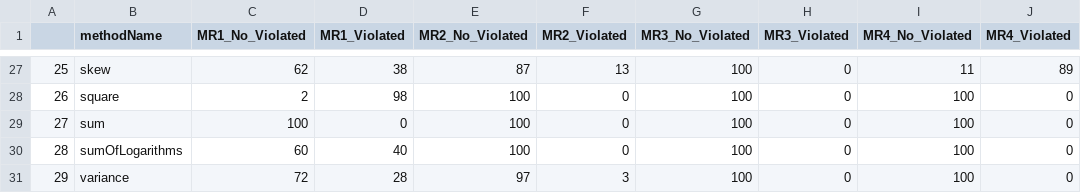
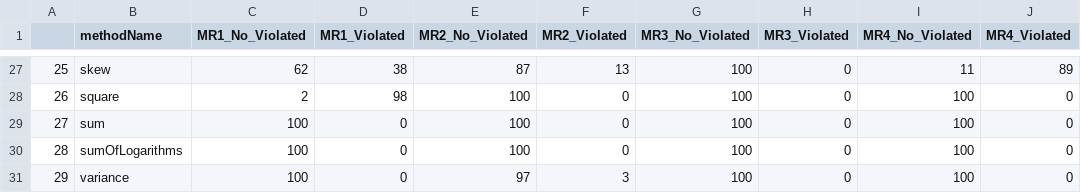
Before and after one commit to aduquet/Test-Data-Driven-Method-for-Selecting-and-Constraining-Metamorphic-Relations, a CSV file: AnaliserOutputs/analiserResults_inputMinS3Int.csv, drawn as a sheet; only a part is shown, gaps mark what is left out; the diff names each change by its address in the sheet, - before the commit and + after, or states it on an @@ line.

```diff
--- a/AnaliserOutputs/analiserResults_inputMinS3Int.csv
+++ b/AnaliserOutputs/analiserResults_inputMinS3Int.csv
-C30 (MR1_No_Violated): 60
+C30 (MR1_No_Violated): 100
-D30 (MR1_Violated): 40
+D30 (MR1_Violated): 0
-C31 (MR1_No_Violated): 72
+C31 (MR1_No_Violated): 100
-D31 (MR1_Violated): 28
+D31 (MR1_Violated): 0
```
Also changed, not shown: 5 other files.
